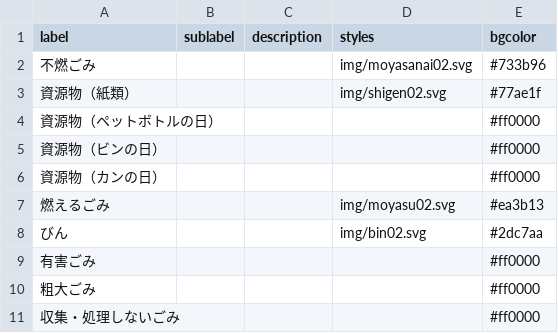
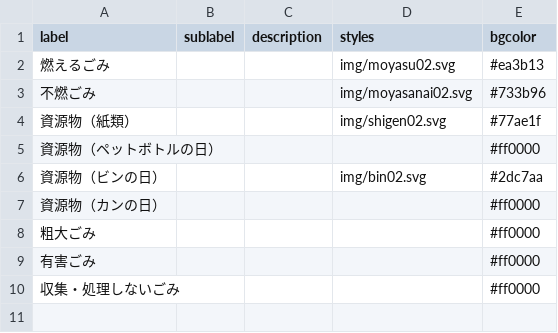
Before and after one commit to codeforkanazawa-org/5374, a CSV file: data/description.csv, drawn as a sheet.

Commit message:
Update description.csv

```diff
--- a/data/description.csv
+++ b/data/description.csv
@@ -1,2 +1,3 @@
 label,sublabel,description,styles,bgcolor
+燃えるごみ,,,img/moyasu02.svg,#ea3b13
 不燃ごみ,,,img/moyasanai02.svg,#733b96
@@ -4,8 +5,6 @@ label,sublabel,description,styles,bgcolor
 資源物（ペットボトルの日）,,,,#ff0000
-資源物（ビンの日）,,,,#ff0000
+資源物（ビンの日）,,,img/bin02.svg,#2dc7aa
 資源物（カンの日）,,,,#ff0000
-燃えるごみ,,,img/moyasu02.svg,#ea3b13
-びん,,,img/bin02.svg,#2dc7aa
+粗大ごみ,,,,#ff0000
 有害ごみ,,,,#ff0000
-粗大ごみ,,,,#ff0000
 収集・処理しないごみ,,,,#ff0000
```
